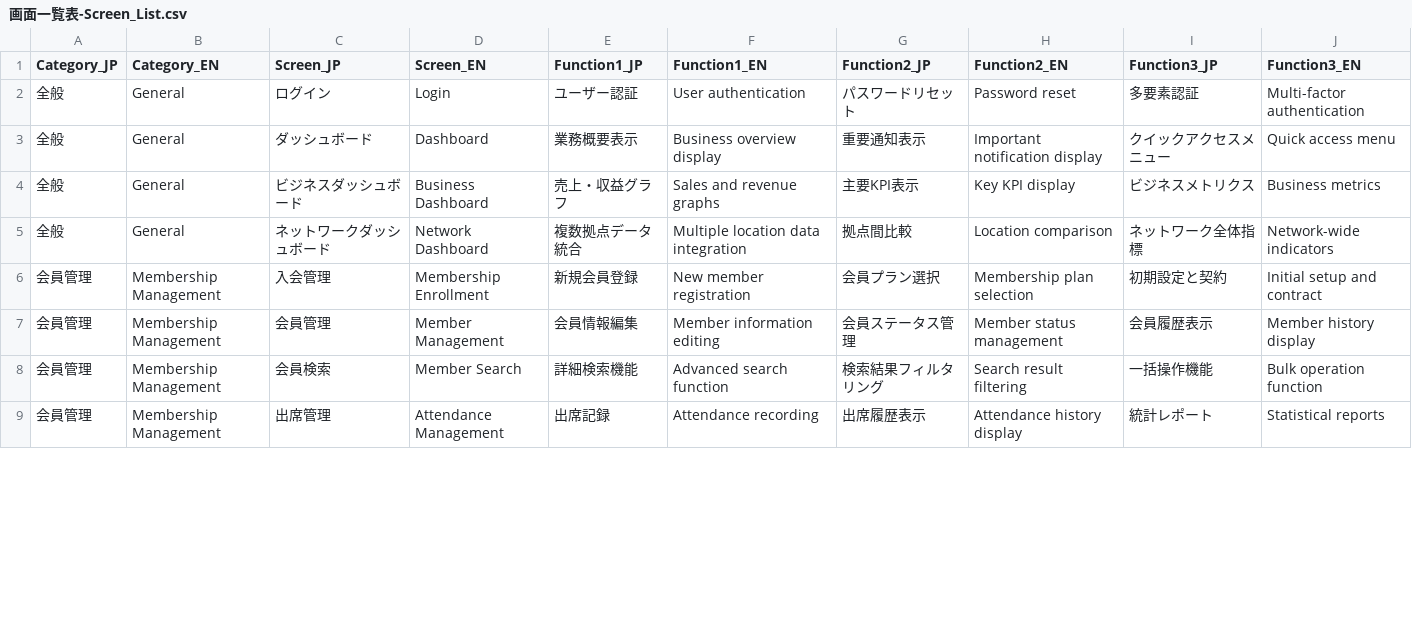
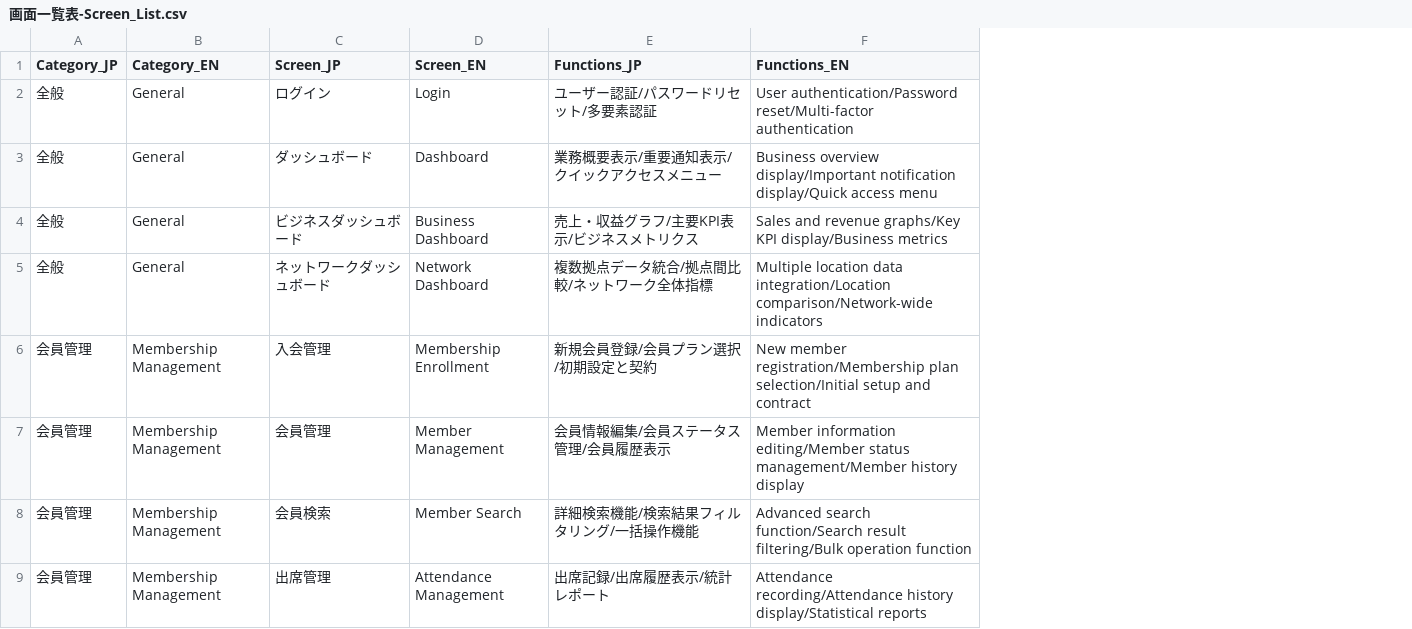
Before and after one commit to mio-github/connect_en, a CSV file: mio_desgin_system/docs/design/画面一覧表-Screen_List.csv, drawn as a sheet; only a part is shown; removed rows and columns are numbered as before the commit, all else as after; the diff names each change by its address in the sheet, - before the commit and + after, or states it on an @@ line.

Commit message:
CSVファイルの機能カラムを一つにまとめ、区切り文字を「/」に変更

```diff
--- a/mio_desgin_system/docs/design/画面一覧表-Screen_List.csv
+++ b/mio_desgin_system/docs/design/画面一覧表-Screen_List.csv
-column E (Function1_JP), rows 2-9: ユーザー認証 | 業務概要表示 | 売上・収益グラフ | 複数拠点データ統合 | 新規会員登録 | 会員情報編集 | 詳細検索機能 | 出席記録
-column F (Function1_EN), rows 2-9: User authentication | Business overview display | Sales and revenue graphs | Multiple location data integration | New member registration | Member information editing | Advanced search function | Attendance recording
-column G (Function2_JP), rows 2-9: パスワードリセット | 重要通知表示 | 主要KPI表示 | 拠点間比較 | 会員プラン選択 | 会員ステータス管理 | 検索結果フィルタリング | 出席履歴表示
-column H (Function2_EN), rows 2-9: Password reset | Important notification display | Key KPI display | Location comparison | Membership plan selection | Member status management | Search result filtering | Attendance history display
-column I (Function3_JP), rows 2-9: 多要素認証 | クイックアクセスメニュー | ビジネスメトリクス | ネットワーク全体指標 | 初期設定と契約 | 会員履歴表示 | 一括操作機能 | 統計レポート
-column J (Function3_EN), rows 2-9: Multi-factor authentication | Quick access menu | Business metrics | Network-wide indicators | Initial setup and contract | Member history display | Bulk operation function | Statistical reports
+column E (Functions_JP), rows 2-9: ユーザー認証/パスワードリセット/多要素認証 | 業務概要表示/重要通知表示/クイックアクセスメニュー | 売上・収益グラフ/主要KPI表示/ビジネスメトリクス | 複数拠点データ統合/拠点間比較/ネットワーク全体指標 | 新規会員登録/会員プラン選択/初期設定と契約 | 会員情報編集/会員ステータス管理/会員履歴表示 | 詳細検索機能/検索結果フィルタリング/一括操作機能 | 出席記録/出席履歴表示/統計レポート
+column F (Functions_EN), rows 2-9: User authentication/Password reset/Multi-factor authentication | Business overview display/Important notification display/Quick access menu | Sales and revenue graphs/Key KPI display/Business metrics | Multiple location data integration/Location comparison/Network-wide indicators | New member registration/Membership plan selection/Initial setup and contract | Member information editing/Member status management/Member history display | Advanced search function/Search result filtering/Bulk operation function | Attendance recording/Attendance history display/Statistical reports
```
